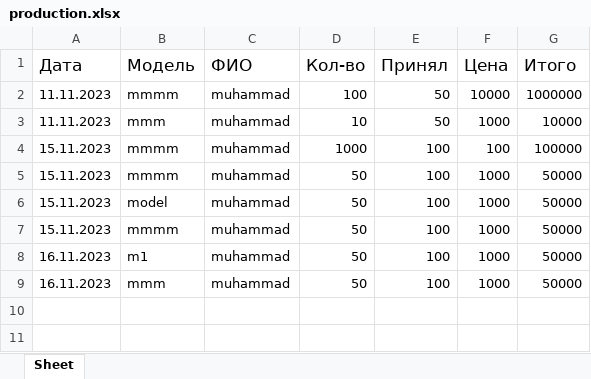
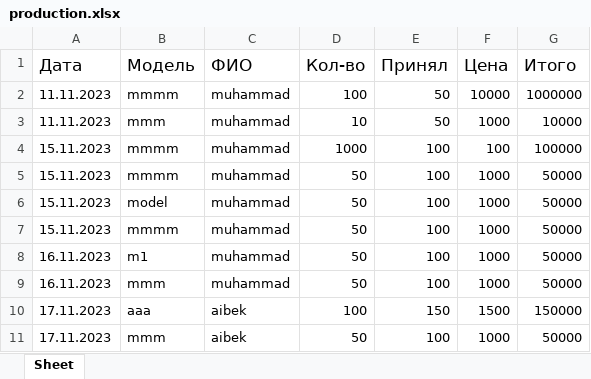
Before and after one commit to mmwwxz/TrackerSewingBot, an Excel workbook: data/production.xlsx, sheet Sheet, drawn as a sheet; values as stored, in another font and other column widths than the file's, no borders; the diff names each change by its address in the sheet, - before the commit and + after, or states it on an @@ line.

```diff
--- a/data/production.xlsx (sheet Sheet)
+++ b/data/production.xlsx (sheet Sheet)
+row 10: 17.11.2023 | aaa | aibek | 100 | 150 | 1500 | 150000
+row 11: 17.11.2023 | mmm | aibek | 50 | 100 | 1000 | 50000
```
Also changed, not shown: 3 other files.
